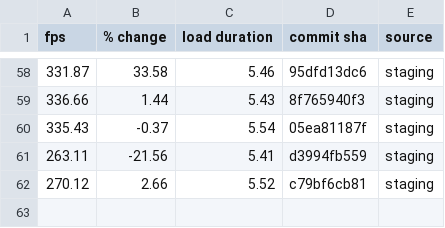
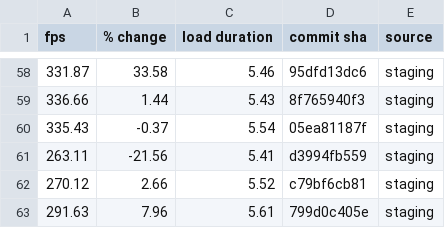
Before and after one commit to FarmBot/Farmbot-Web-App, a CSV file: fps_history.csv, drawn as a sheet; only a part is shown, gaps mark what is left out.

```diff
--- a/fps_history.csv
+++ b/fps_history.csv
@@ -62 +62,2 @@ fps,% change,load duration,commit sha,source
 270.12,2.66,5.52,c79bf6cb81,staging
+291.63,7.96,5.61,799d0c405e,staging
```
Also changed, not shown: fe_coverage.csv, scene_metrics_app.csv, 6 other files.
